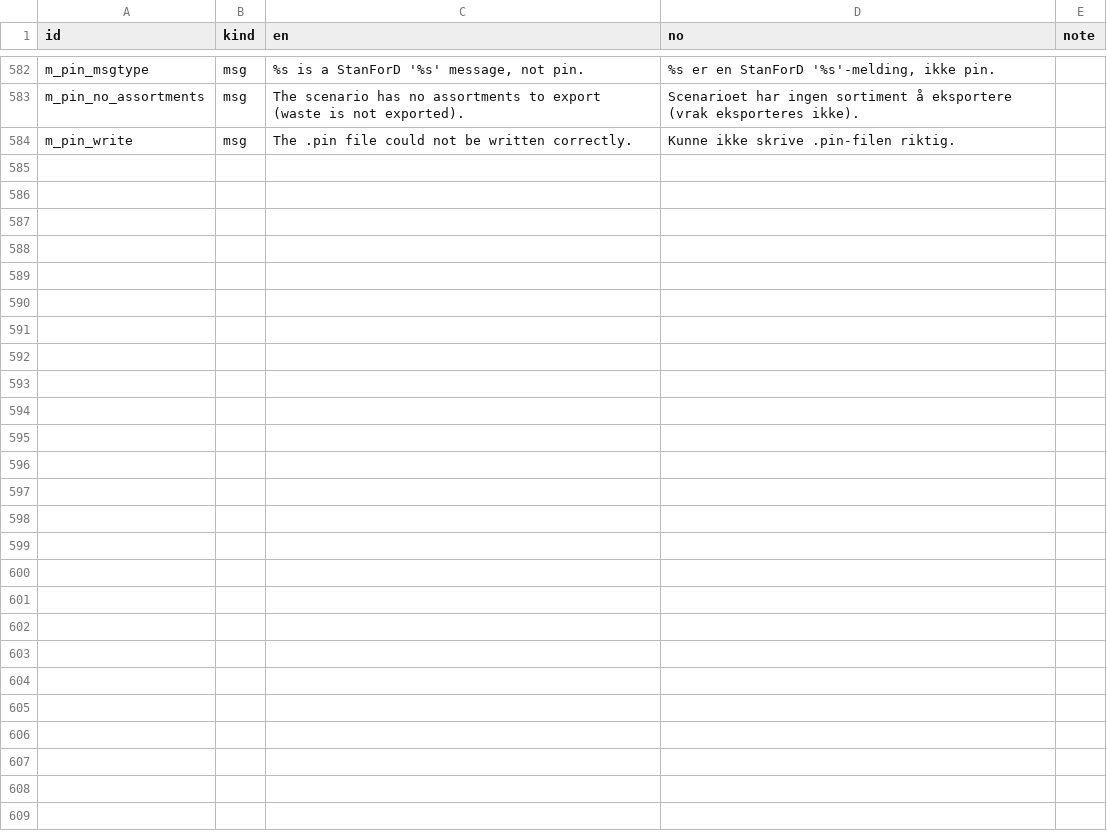
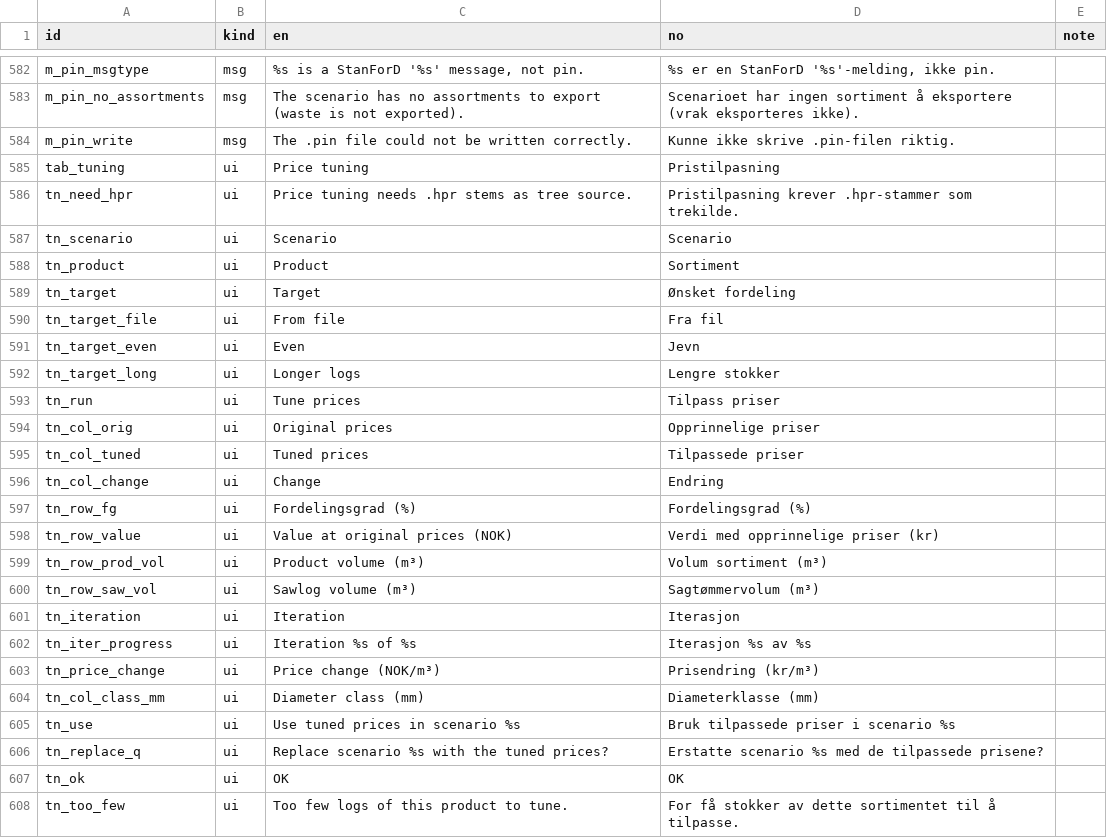
Before and after one commit to SmartForest-no/optBuck, a CSV file: inputs/i18n/translations.csv, drawn as a sheet; only a part is shown, gaps mark what is left out.

Commit message:
Add Price tuning tab

```diff
--- a/inputs/i18n/translations.csv
+++ b/inputs/i18n/translations.csv
@@ -584 +584,25 @@
 "m_pin_write","msg","The .pin file could not be written correctly.","Kunne ikke skrive .pin-filen riktig.",""
+"tab_tuning","ui","Price tuning","Pristilpasning",""
+"tn_need_hpr","ui","Price tuning needs .hpr stems as tree source.","Pristilpasning krever .hpr-stammer som trekilde.",""
+"tn_scenario","ui","Scenario","Scenario",""
+"tn_product","ui","Product","Sortiment",""
+"tn_target","ui","Target","Ønsket fordeling",""
+"tn_target_file","ui","From file","Fra fil",""
+"tn_target_even","ui","Even","Jevn",""
+"tn_target_long","ui","Longer logs","Lengre stokker",""
+"tn_run","ui","Tune prices","Tilpass priser",""
+"tn_col_orig","ui","Original prices","Opprinnelige priser",""
+"tn_col_tuned","ui","Tuned prices","Tilpassede priser",""
+"tn_col_change","ui","Change","Endring",""
+"tn_row_fg","ui","Fordelingsgrad (%)","Fordelingsgrad (%)",""
+"tn_row_value","ui","Value at original prices (NOK)","Verdi med opprinnelige priser (kr)",""
+"tn_row_prod_vol","ui","Product volume (m³)","Volum sortiment (m³)",""
+"tn_row_saw_vol","ui","Sawlog volume (m³)","Sagtømmervolum (m³)",""
+"tn_iteration","ui","Iteration","Iterasjon",""
+"tn_iter_progress","ui","Iteration %s of %s","Iterasjon %s av %s",""
+"tn_price_change","ui","Price change (NOK/m³)","Prisendring (kr/m³)",""
+"tn_col_class_mm","ui","Diameter class (mm)","Diameterklasse (mm)",""
+"tn_use","ui","Use tuned prices in scenario %s","Bruk tilpassede priser i scenario %s",""
+"tn_replace_q","ui","Replace scenario %s with the tuned prices?","Erstatte scenario %s med de tilpassede prisene?",""
+"tn_ok","ui","OK","OK",""
+"tn_too_few","ui","Too few logs of this product to tune.","For få stokker av dette sortimentet til å tilpasse.",""
```
Also changed, not shown: outputs/app_smoke/audit_17_app_smoke.csv, outputs/i18n/audit_28_translations.csv, 13 other files.
